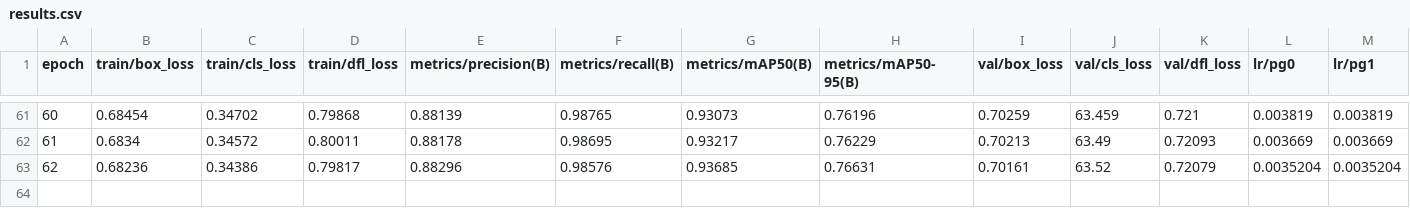
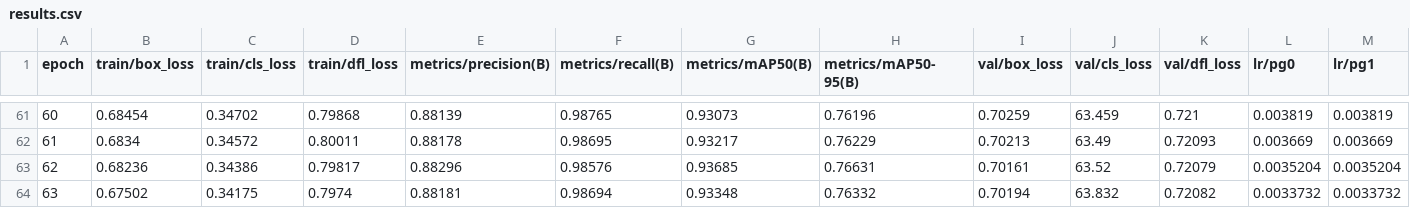
Before and after one commit to robustRobot23/deeper_darts, a CSV file: runs/detect/DeeperDarts2/results.csv, drawn as a sheet; only a part is shown, gaps mark what is left out; rows hold the shown columns only; the diff names each change by its address in the sheet, - before the commit and + after, or states it on an @@ line.

Commit message:
Automatic commit by watcher script

```diff
--- a/runs/detect/DeeperDarts2/results.csv
+++ b/runs/detect/DeeperDarts2/results.csv
+row 64: 63 | 0.67502 | 0.34175 | 0.7974 | 0.88181 | 0.98694 | 0.93348 | 0.76332 | 0.70194 | 63.832 | 0.72082 | 0.0033732 | 0.0033732
```
